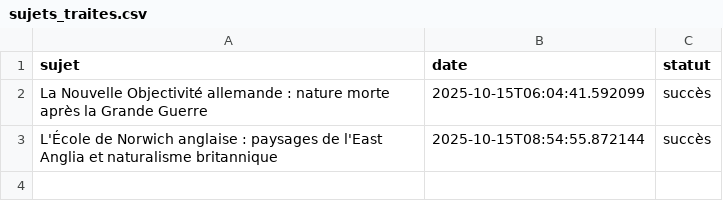
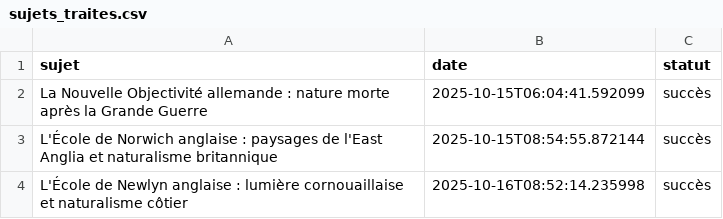
Before and after one commit to Metalosmose21/Nature-1-, a CSV file: sujets_traites.csv, drawn as a sheet; the diff names each change by its address in the sheet, - before the commit and + after, or states it on an @@ line.

```diff
--- a/sujets_traites.csv
+++ b/sujets_traites.csv
+row 4: L'École de Newlyn anglaise : lumière cornouaillaise et naturalisme côtier | 2025-10-16T08:52:14.235998 | succès
```
Also changed, not shown: sujets.csv.
